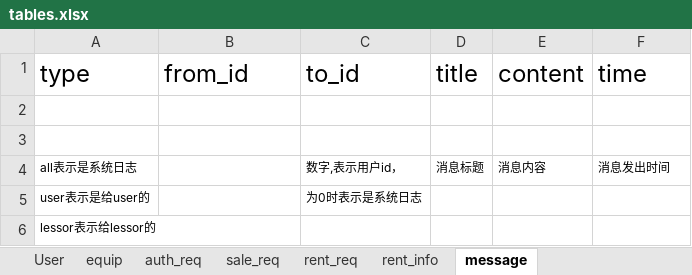
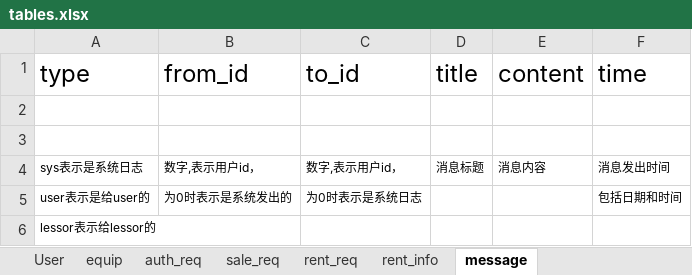
Before and after one commit to BrightAE/bighw-backend, an Excel workbook: tables.xlsx, sheet message, drawn as a sheet; values as stored, in another font and other column widths than the file's, no borders; the diff names each change by its address in the sheet, - before the commit and + after, or states it on an @@ line.

Commit message:
add api for message

```diff
--- a/tables.xlsx (sheet message)
+++ b/tables.xlsx (sheet message)
-A4 (type): all表示是系统日志
+A4 (type): sys表示是系统日志
-B4 (from_id): (empty)
+B4 (from_id): 数字,表示用户id，
-B5 (from_id): (empty)
+B5 (from_id): 为0时表示是系统发出的
-F5 (time): (empty)
+F5 (time): 包括日期和时间
```
Also changed, not shown: 5 other files.
